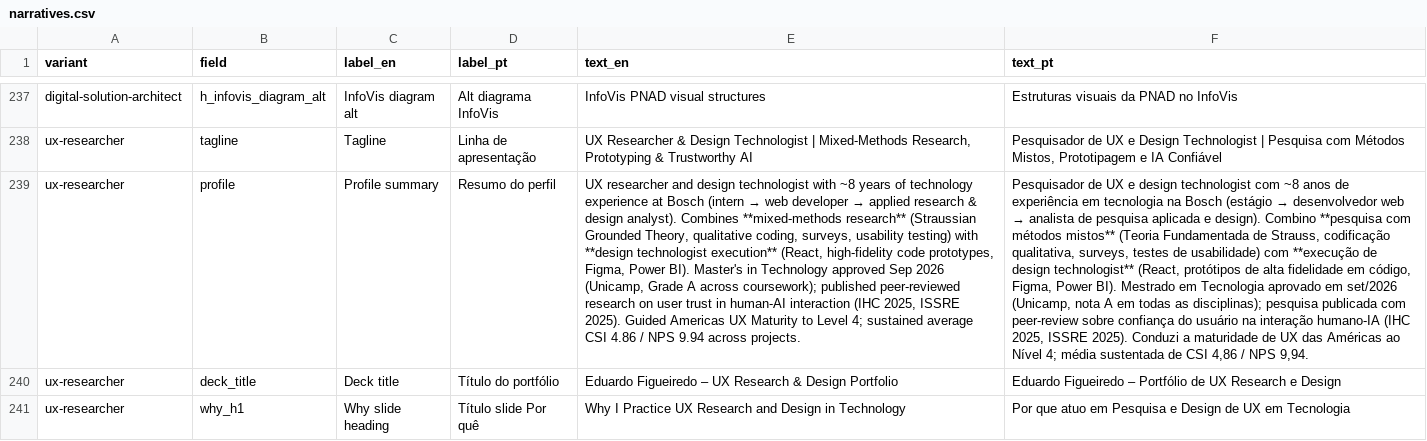
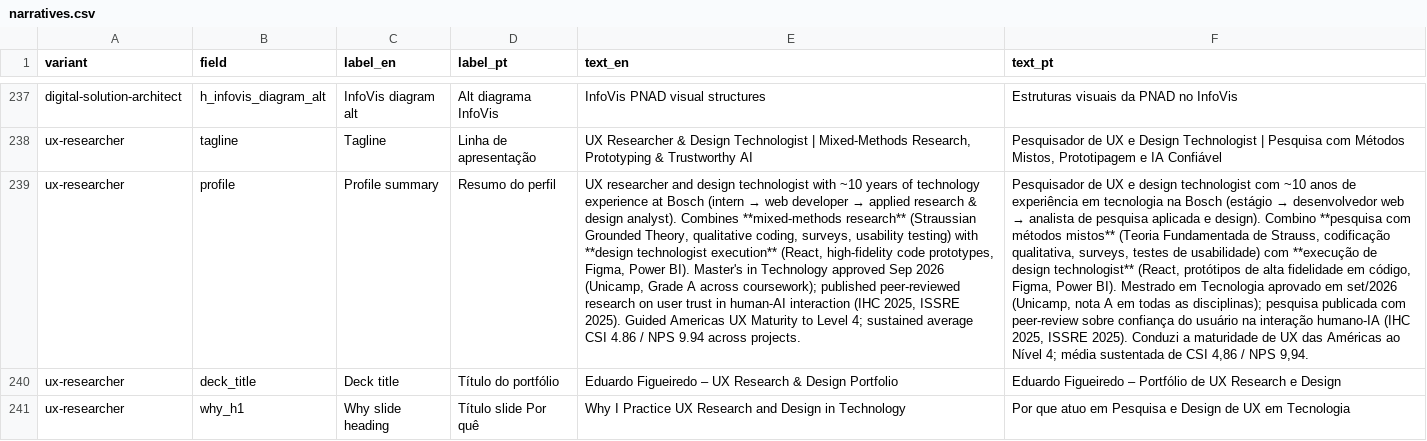
Before and after one commit to duducm2/my-personal-repo, a CSV file: my-data/canonical/narratives.csv, drawn as a sheet; only a part is shown, gaps mark what is left out; the diff names each change by its address in the sheet, - before the commit and + after, or states it on an @@ line.

```diff
--- a/my-data/canonical/narratives.csv
+++ b/my-data/canonical/narratives.csv
-E239 (text_en): …technologist with ~8 years of…
+E239 (text_en): …technologist with ~10 years of…
-F239 (text_pt): …technologist com ~8 anos de…
+F239 (text_pt): …technologist com ~10 anos de…
```
Also changed, not shown: 10 other files.
